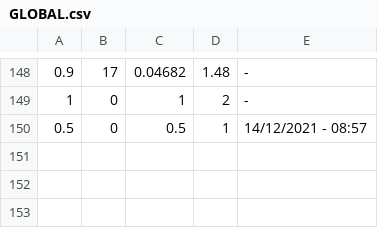
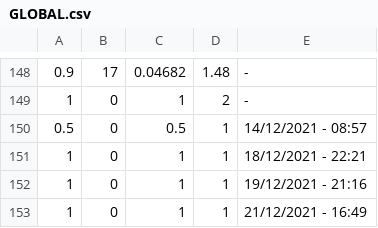
Before and after one commit to quocsonnguyen/cognite, a CSV file: data/GLOBAL.csv, drawn as a sheet; only a part is shown, gaps mark what is left out.

```diff
--- a/data/GLOBAL.csv
+++ b/data/GLOBAL.csv
@@ -150 +150,4 @@
 0.5, 0, 0.5, 1, 14/12/2021 - 08:57
+1, 0, 1, 1, 18/12/2021 - 22:21
+1, 0, 1, 1, 19/12/2021 - 21:16
+1, 0, 1, 1, 21/12/2021 - 16:49
```
Also changed, not shown: 4 other files.
